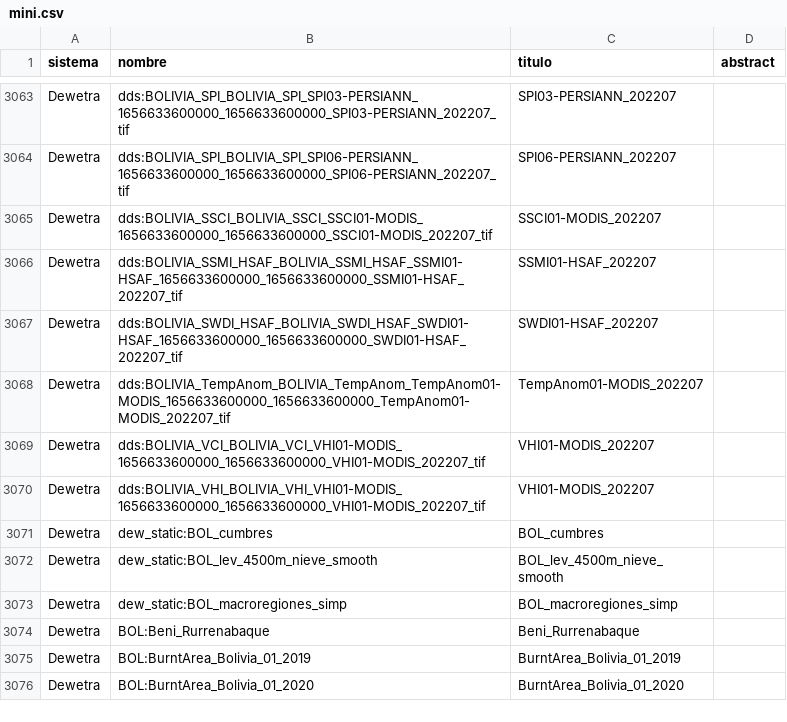
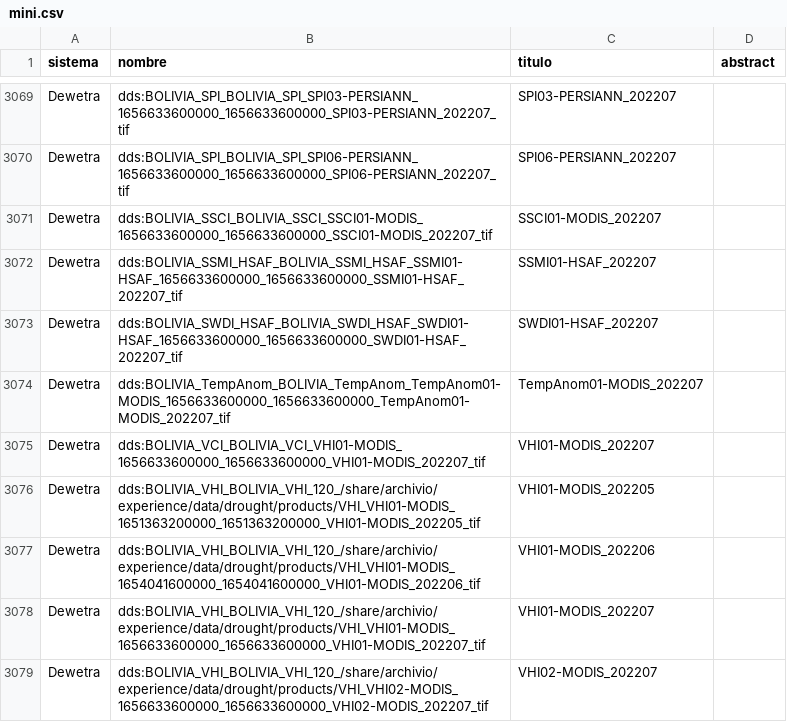
Before and after one commit to mauforonda/geodatos, a CSV file: docs/mini.csv, drawn as a sheet; only a part is shown, gaps mark what is left out; the shorter side is filled out with more unchanged rows; the diff covers the shown part only; the diff names each change by its address in the sheet, - before the commit and + after, or states it on an @@ line.

```diff
--- a/docs/mini.csv
+++ b/docs/mini.csv
+row 3076: Dewetra | dds:BOLIVIA_VHI_BOLIVIA_VHI_120_/share/archivio/experience/data/drought/products/VHI_VHI01-MODIS_1651363200000_1651363200000_VHI01-MODIS_202205_tif | VHI01-MODIS_202205
+row 3077: Dewetra | dds:BOLIVIA_VHI_BOLIVIA_VHI_120_/share/archivio/experience/data/drought/products/VHI_VHI01-MODIS_1654041600000_1654041600000_VHI01-MODIS_202206_tif | VHI01-MODIS_202206
+row 3078: Dewetra | dds:BOLIVIA_VHI_BOLIVIA_VHI_120_/share/archivio/experience/data/drought/products/VHI_VHI01-MODIS_1656633600000_1656633600000_VHI01-MODIS_202207_tif | VHI01-MODIS_202207
+row 3079: Dewetra | dds:BOLIVIA_VHI_BOLIVIA_VHI_120_/share/archivio/experience/data/drought/products/VHI_VHI02-MODIS_1656633600000_1656633600000_VHI02-MODIS_202207_tif | VHI02-MODIS_202207
```
Also changed, not shown: 24 added rows and 1 removed row elsewhere in this file, 3 other files.
